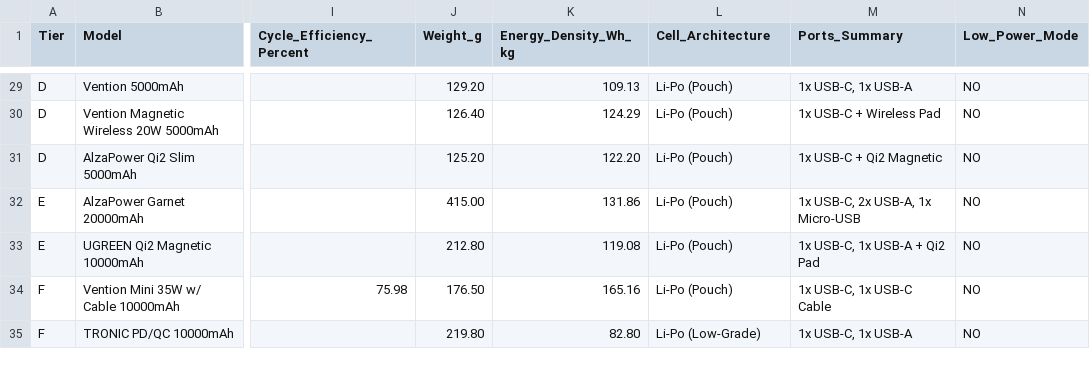
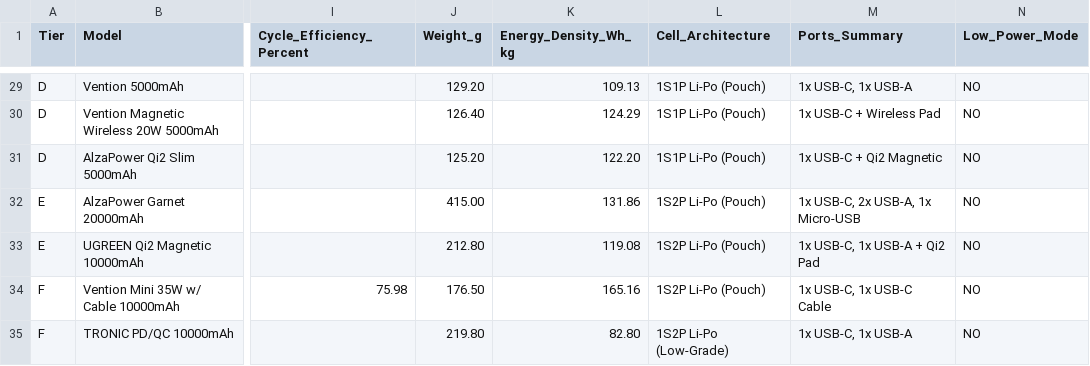
Before and after one commit to TomikBrumik/powerbank-telemetry-lab, a CSV file: powerbank_telemetry_database.csv, drawn as a sheet; only a part is shown, gaps mark what is left out; the diff covers the shown part only; the diff names each change by its address in the sheet, - before the commit and + after, or states it on an @@ line.

```diff
--- a/powerbank_telemetry_database.csv
+++ b/powerbank_telemetry_database.csv
-L29:L31 (Cell_Architecture): Li-Po (Pouch)
+L29:L31 (Cell_Architecture): 1S1P Li-Po (Pouch)
-L32:L34 (Cell_Architecture): Li-Po (Pouch)
+L32:L34 (Cell_Architecture): 1S2P Li-Po (Pouch)
-L35 (Cell_Architecture): Li-Po (Low-Grade)
+L35 (Cell_Architecture): 1S2P Li-Po (Low-Grade)
```
Also changed, not shown: 30 edited cells elsewhere in this file.
